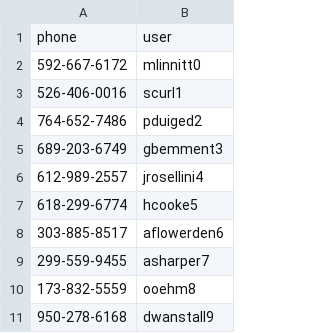
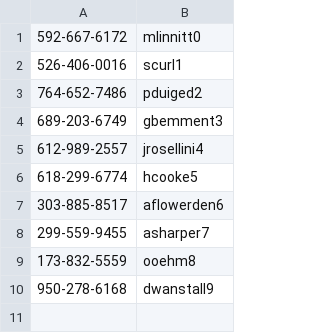
Before and after one commit to dmcushing/advlinux, a CSV file: scripts/data/quiz602.csv, drawn as a sheet; the diff names each change by its address in the sheet, - before the commit and + after, or states it on an @@ line.

Commit message:
quiz6b

```diff
--- a/scripts/data/quiz602.csv
+++ b/scripts/data/quiz602.csv
-row 1: phone | user
```
Also changed, not shown: 1 other file.
